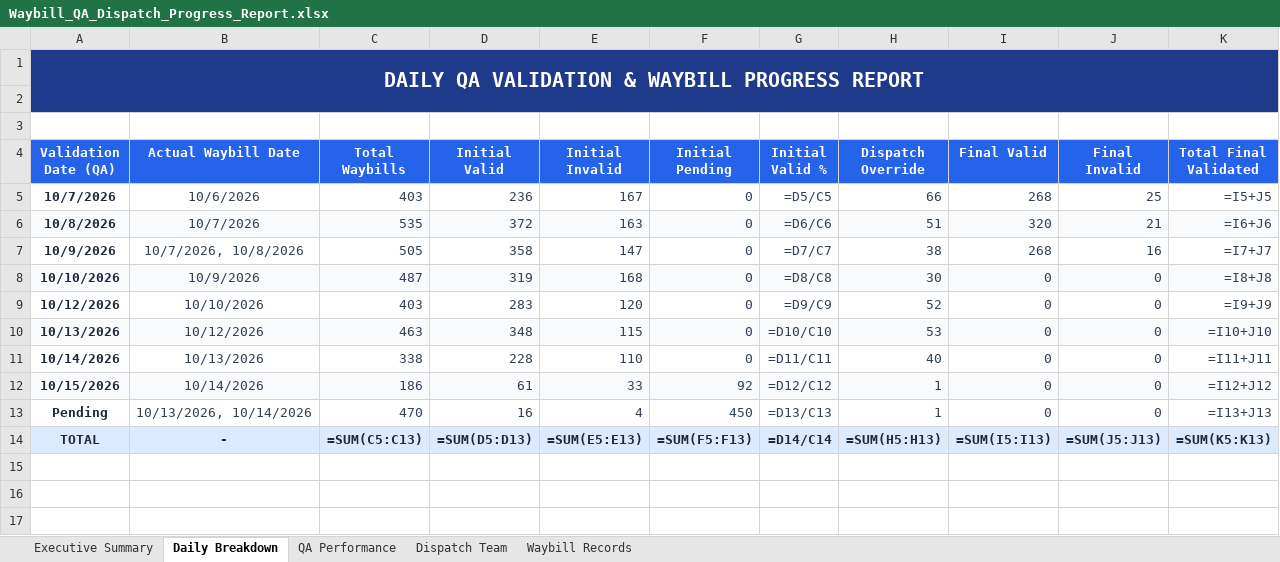
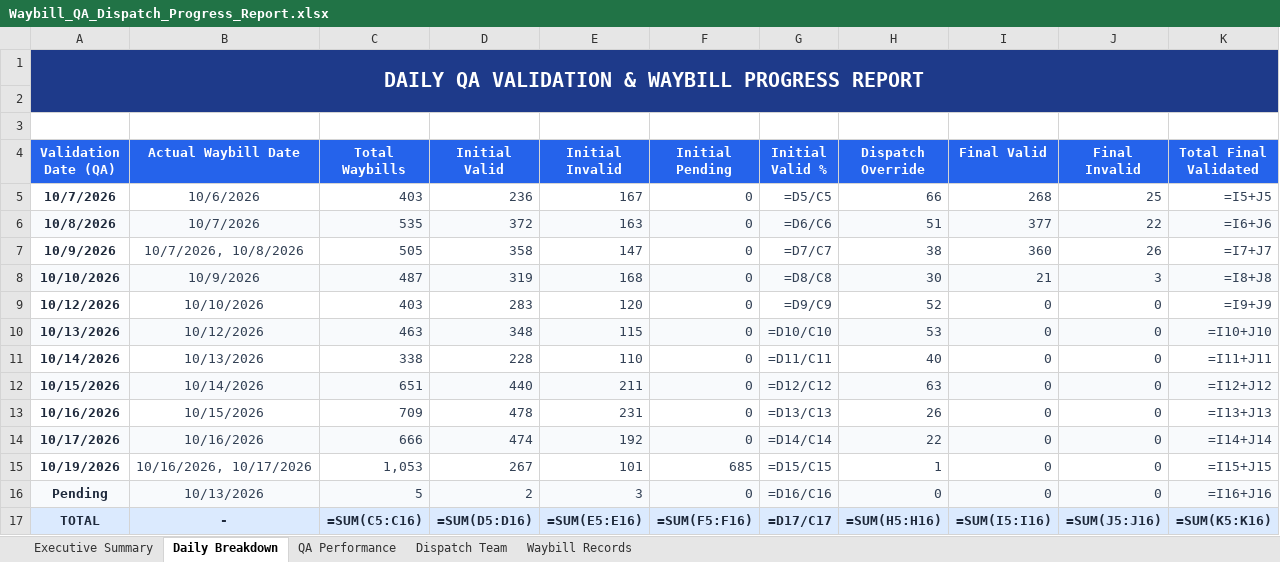
Before and after one commit to arabella04/waybill-qa-dashboard, an Excel workbook: Waybill_QA_Dispatch_Progress_Report.xlsx, sheet Daily Breakdown, drawn as a sheet; values as stored, in another font and other column widths than the file's, no borders; formulas without a stored value are shown as written; addresses are those after the commit; the diff names each change by its address in the sheet, - before the commit and + after, or states it on an @@ line.

Commit message:
Dynamically assign Today badge to newest waybill date and sync latest data

```diff
--- a/Waybill_QA_Dispatch_Progress_Report.xlsx (sheet Daily Breakdown)
+++ b/Waybill_QA_Dispatch_Progress_Report.xlsx (sheet Daily Breakdown)
-I6 (Final Valid): 320
+I6 (Final Valid): 377
-J6 (Final Invalid): 21
+J6 (Final Invalid): 22
-I7 (Final Valid): 268
+I7 (Final Valid): 360
-J7 (Final Invalid): 16
+J7 (Final Invalid): 26
-I8 (Final Valid): 0
+I8 (Final Valid): 21
-J8 (Final Invalid): 0
+J8 (Final Invalid): 3
-C12 (Total Waybills): 186
+C12 (Total Waybills): 651
-D12 (Initial Valid): 61
+D12 (Initial Valid): 440
-E12 (Initial Invalid): 33
+E12 (Initial Invalid): 211
-F12 (Initial Pending): 92
+F12 (Initial Pending): 0
-H12 (Dispatch Override): 1
+H12 (Dispatch Override): 63
+row 13: 10/16/2026 | 10/15/2026 | 709 | 478 | 231 | 0 | =D13/C13 | 26 | 0 | 0 | =I13+J13
+row 14: 10/17/2026 | 10/16/2026 | 666 | 474 | 192 | 0 | =D14/C14 | 22 | 0 | 0 | =I14+J14
+row 15: 10/19/2026 | 10/16/2026, 10/17/2026 | 1,053 | 267 | 101 | 685 | =D15/C15 | 1 | 0 | 0 | =I15+J15
-A16:K16 fill: none
+A16:K16 fill: #F8FAFC
-B16 (Actual Waybill Date): 10/13/2026, 10/14/2026
+B16 (Actual Waybill Date): 10/13/2026
-C16 (Total Waybills): 470
+C16 (Total Waybills): 5
-D16 (Initial Valid): 16
+D16 (Initial Valid): 2
-E16 (Initial Invalid): 4
+E16 (Initial Invalid): 3
-F16 (Initial Pending): 450
+F16 (Initial Pending): 0
-G16 (Initial Valid %): =D13/C13
+G16 (Initial Valid %): =D16/C16
-H16 (Dispatch Override): 1
+H16 (Dispatch Override): 0
-K16 (Total Final Validated): =I13+J13
+K16 (Total Final Validated): =I16+J16
-C17 (Total Waybills): =SUM(C5:C13)
+C17 (Total Waybills): =SUM(C5:C16)
-D17 (Initial Valid): =SUM(D5:D13)
+D17 (Initial Valid): =SUM(D5:D16)
-E17 (Initial Invalid): =SUM(E5:E13)
+E17 (Initial Invalid): =SUM(E5:E16)
-F17 (Initial Pending): =SUM(F5:F13)
+F17 (Initial Pending): =SUM(F5:F16)
-G17 (Initial Valid %): =D14/C14
+G17 (Initial Valid %): =D17/C17
-H17 (Dispatch Override): =SUM(H5:H13)
+H17 (Dispatch Override): =SUM(H5:H16)
-I17 (Final Valid): =SUM(I5:I13)
+I17 (Final Valid): =SUM(I5:I16)
-J17 (Final Invalid): =SUM(J5:J13)
+J17 (Final Invalid): =SUM(J5:J16)
-K17 (Total Final Validated): =SUM(K5:K13)
+K17 (Total Final Validated): =SUM(K5:K16)
```
Also changed, not shown: sheet Waybill Records, sheet QA Performance, sheet Dispatch Team, sheet Executive Summary, 4 other files.
